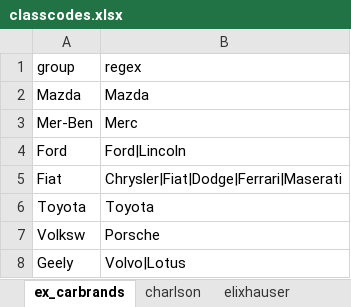
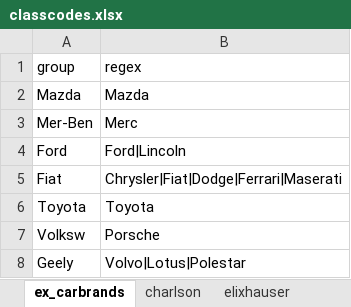
Before and after one commit to ropensci/coder, an Excel workbook: data-raw/classcodes.xlsx, sheet ex_carbrands, drawn as a sheet; values as stored, in another font and other column widths than the file's, no borders; the diff names each change by its address in the sheet, - before the commit and + after, or states it on an @@ line.

Commit message:
Explicit column names with prefix "regex_" and "index_" used with classcodes objects. Fix #79. Fix #80.

```diff
--- a/data-raw/classcodes.xlsx (sheet ex_carbrands)
+++ b/data-raw/classcodes.xlsx (sheet ex_carbrands)
-B8 (regex): Volvo|Lotus
+B8 (regex): Volvo|Lotus|Polestar
```
Also changed, not shown: sheet elixhauser, sheet charlson, sheet rxriskv, sheet cps, sheet hip_ae_hailer, sheet knee_ae, 1 more sheet, 47 other files.
